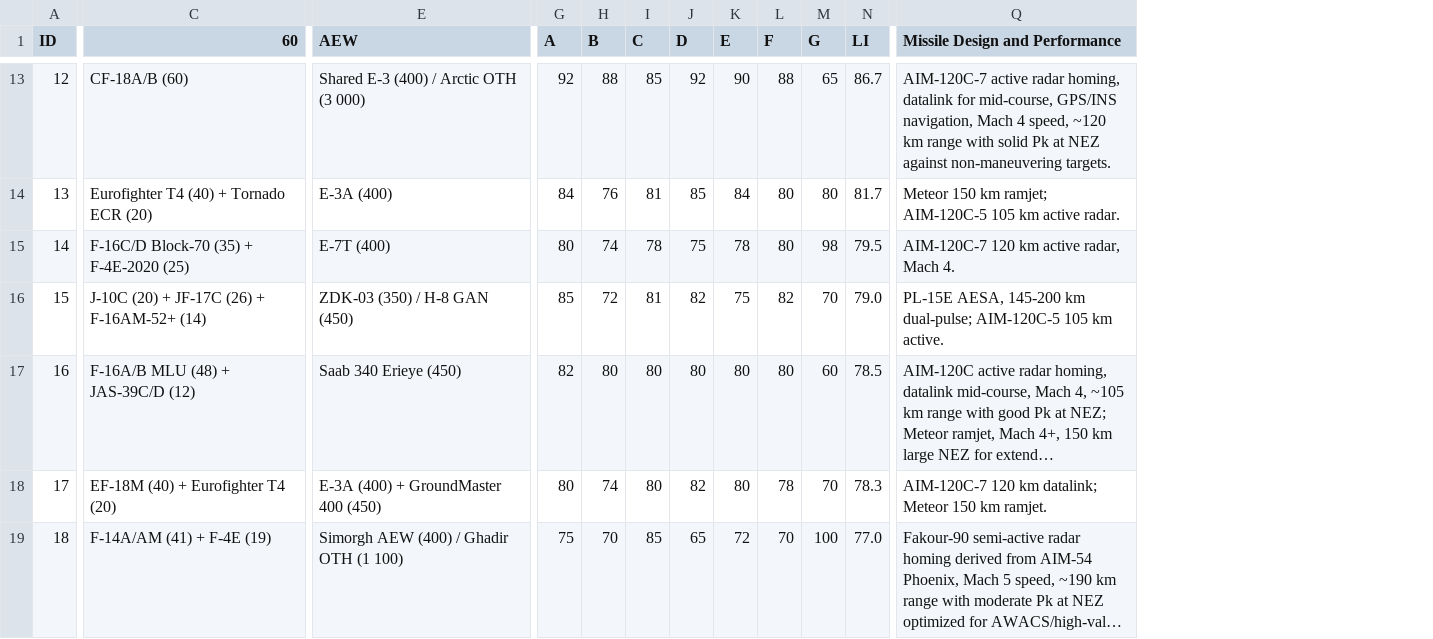
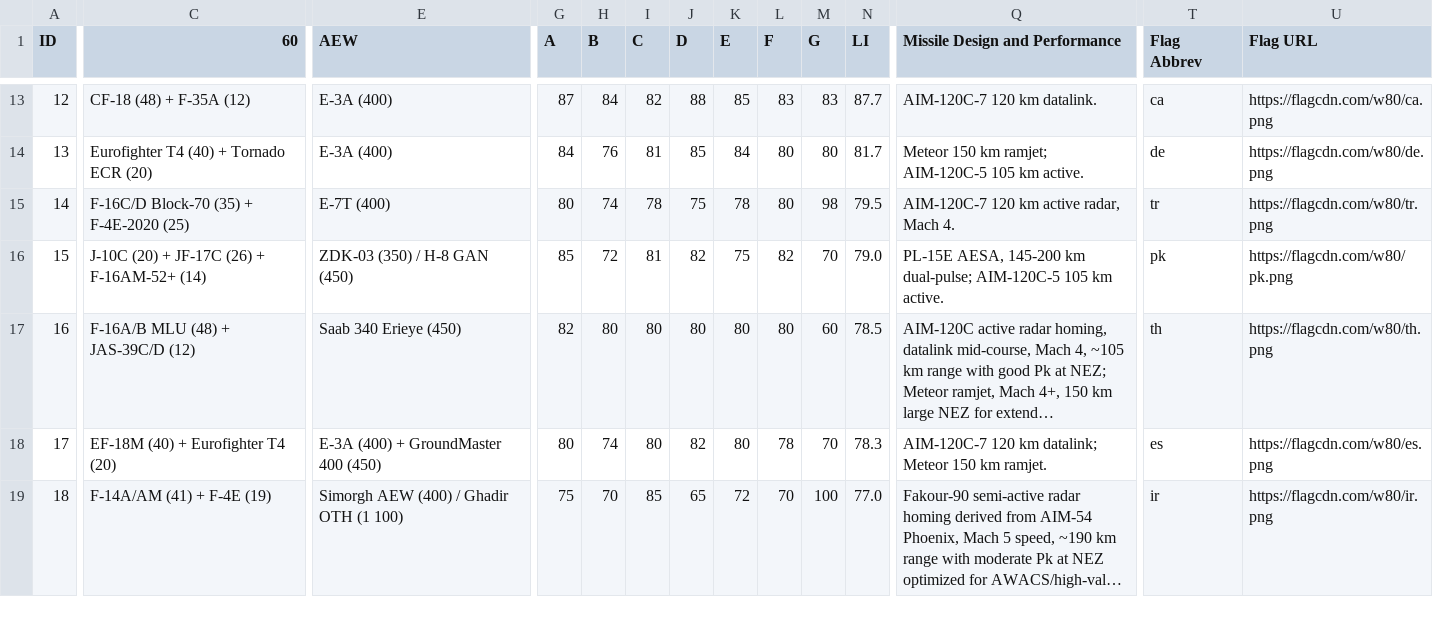
Before and after one commit to ayeeff/aircombat, a CSV file: data/calcs.csv, drawn as a sheet; only a part is shown, gaps mark what is left out; long unchanged cells end in …; the diff covers the shown part only; the diff names each change by its address in the sheet, - before the commit and + after, or states it on an @@ line.

```diff
--- a/data/calcs.csv
+++ b/data/calcs.csv
+column T (Flag Abbrev), rows 13-19: ca | de | tr | pk | th | es | ir
+column U (Flag URL), rows 13-19: https://flagcdn.com/w80/ca.png | https://flagcdn.com/w80/de.png | https://flagcdn.com/w80/tr.png | https://flagcdn.com/w80/pk.png | https://flagcdn.com/w80/th.png | https://flagcdn.com/w80/es.png | https://flagcdn.com/w80/ir.png
-C13 (60): CF-18A/B (60)
+C13 (60): CF-18 (48) + F-35A (12)
-E13 (AEW): Shared E-3 (400) / Arctic OTH (3 000)
+E13 (AEW): E-3A (400)
-G13 (A): 92
+G13 (A): 87
-H13 (B): 88
+H13 (B): 84
-I13 (C): 85
+I13 (C): 82
-J13 (D): 92
+J13 (D): 88
-K13 (E): 90
+K13 (E): 85
-L13 (F): 88
+L13 (F): 83
-M13 (G): 65
+M13 (G): 83
-N13 (LI): 86.7
+N13 (LI): 87.7
-Q13 (Missile Design and Performance): AIM-120C-7 active radar homing, datalink for mid-course, GPS/INS navigation, Mach 4 speed, ~120 km range with solid Pk at NEZ against non-maneuvering targets.
+Q13 (Missile Design and Performance): AIM-120C-7 120 km datalink.
-Q14 (Missile Design and Performance): …105 km active radar.
+Q14 (Missile Design and Performance): …105 km active.
```
Also changed, not shown: 101 edited cells elsewhere in this file.
